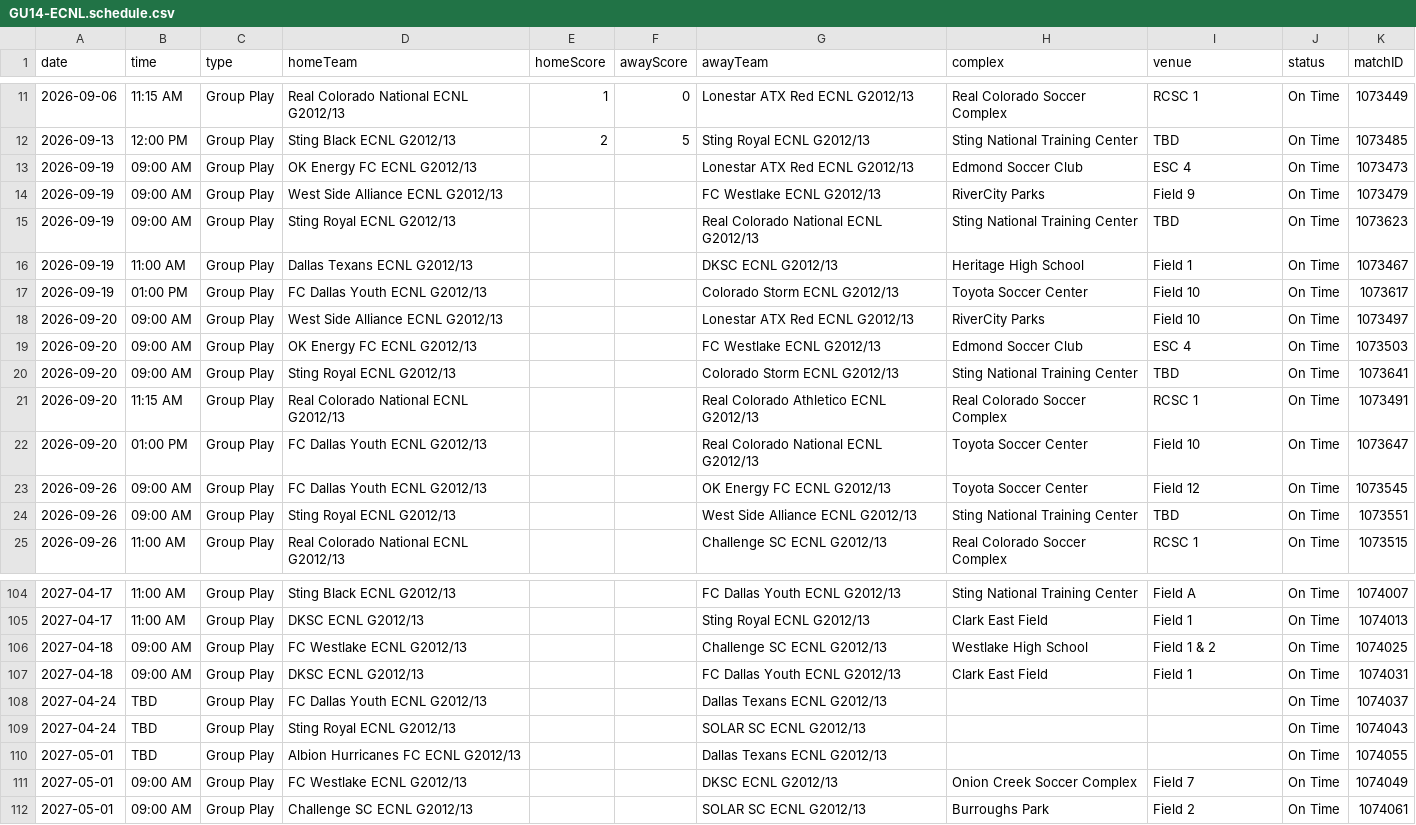
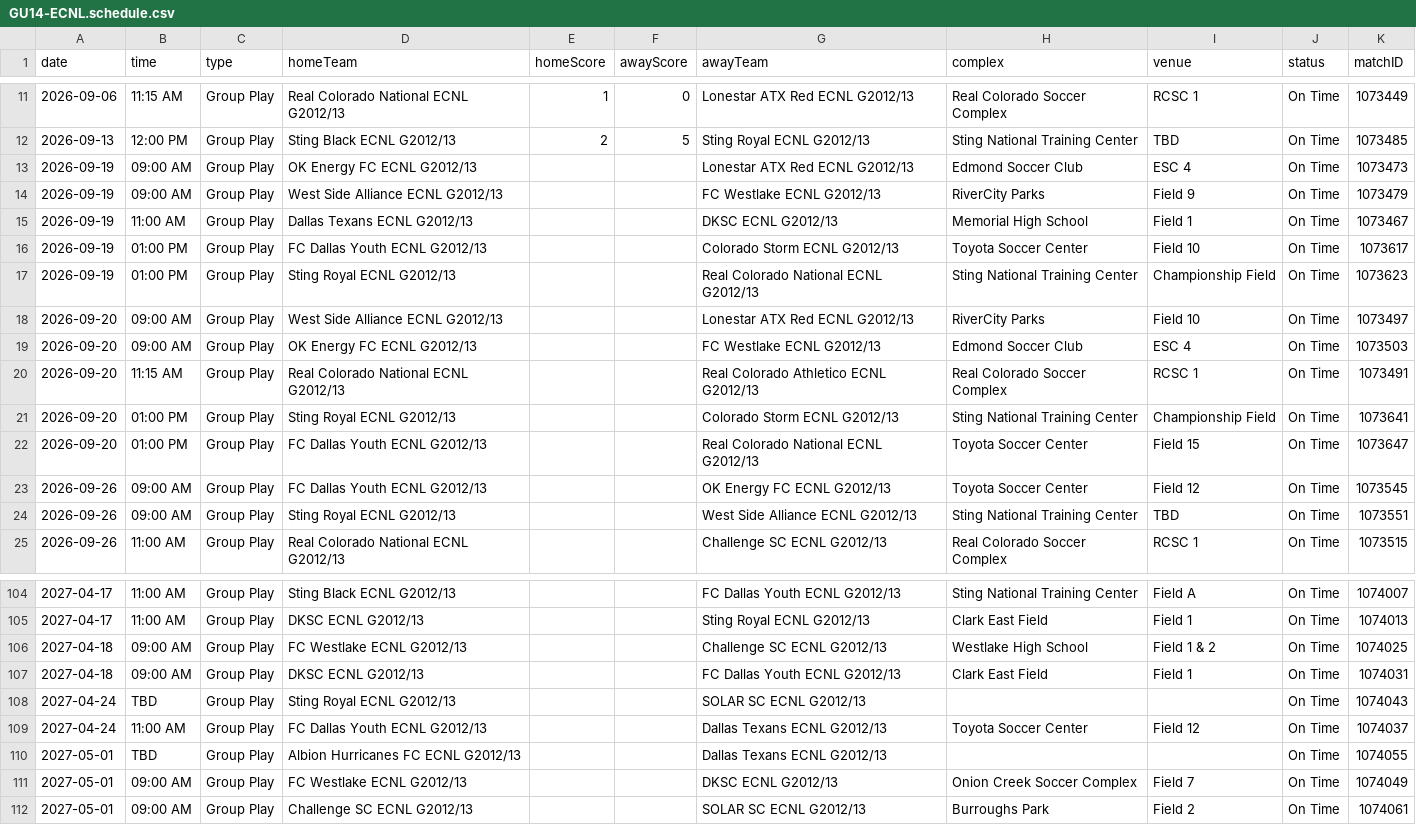
Before and after one commit to NextOneTwoLabs/ecnl-dashboard, a CSV file: export/2026-27/Texas/GU14-ECNL.schedule.csv, drawn as a sheet; only a part is shown, gaps mark what is left out.

```diff
--- a/export/2026-27/Texas/GU14-ECNL.schedule.csv
+++ b/export/2026-27/Texas/GU14-ECNL.schedule.csv
@@ -14,10 +14,10 @@ date,time,type,homeTeam,homeScore,awayScore,awayTeam,complex,venue,status,matchI
 2026-09-19,09:00 AM,Group Play,West Side Alliance ECNL G2012/13,,,FC Westlake ECNL G2012/13,RiverCity Parks,Field 9,On Time,1073479
-2026-09-19,09:00 AM,Group Play,Sting Royal ECNL G2012/13,,,Real Colorado National ECNL G2012/13,Sting National Training Center,TBD,On Time,1073623
-2026-09-19,11:00 AM,Group Play,Dallas Texans ECNL G2012/13,,,DKSC ECNL G2012/13,Heritage High School,Field 1,On Time,1073467
+2026-09-19,11:00 AM,Group Play,Dallas Texans ECNL G2012/13,,,DKSC ECNL G2012/13,Memorial High School,Field 1,On Time,1073467
 2026-09-19,01:00 PM,Group Play,FC Dallas Youth ECNL G2012/13,,,Colorado Storm ECNL G2012/13,Toyota Soccer Center,Field 10,On Time,1073617
+2026-09-19,01:00 PM,Group Play,Sting Royal ECNL G2012/13,,,Real Colorado National ECNL G2012/13,Sting National Training Center,Championship Field,On Time,1073623
 2026-09-20,09:00 AM,Group Play,West Side Alliance ECNL G2012/13,,,Lonestar ATX Red ECNL G2012/13,RiverCity Parks,Field 10,On Time,1073497
 2026-09-20,09:00 AM,Group Play,OK Energy FC ECNL G2012/13,,,FC Westlake ECNL G2012/13,Edmond Soccer Club,ESC 4,On Time,1073503
-2026-09-20,09:00 AM,Group Play,Sting Royal ECNL G2012/13,,,Colorado Storm ECNL G2012/13,Sting National Training Center,TBD,On Time,1073641
 2026-09-20,11:15 AM,Group Play,Real Colorado National ECNL G2012/13,,,Real Colorado Athletico ECNL G2012/13,Real Colorado Soccer Complex,RCSC 1,On Time,1073491
-2026-09-20,01:00 PM,Group Play,FC Dallas Youth ECNL G2012/13,,,Real Colorado National ECNL G2012/13,Toyota Soccer Center,Field 10,On Time,1073647
+2026-09-20,01:00 PM,Group Play,Sting Royal ECNL G2012/13,,,Colorado Storm ECNL G2012/13,Sting National Training Center,Championship Field,On Time,1073641
+2026-09-20,01:00 PM,Group Play,FC Dallas Youth ECNL G2012/13,,,Real Colorado National ECNL G2012/13,Toyota Soccer Center,Field 15,On Time,1073647
 2026-09-26,09:00 AM,Group Play,FC Dallas Youth ECNL G2012/13,,,OK Energy FC ECNL G2012/13,Toyota Soccer Center,Field 12,On Time,1073545
@@ -107,4 +107,4 @@ date,time,type,homeTeam,homeScore,awayScore,awayTeam,complex,venue,status,matchI
 2027-04-18,09:00 AM,Group Play,DKSC ECNL G2012/13,,,FC Dallas Youth ECNL G2012/13,Clark East Field,Field 1,On Time,1074031
-2027-04-24,TBD,Group Play,FC Dallas Youth ECNL G2012/13,,,Dallas Texans ECNL G2012/13,,,On Time,1074037
 2027-04-24,TBD,Group Play,Sting Royal ECNL G2012/13,,,SOLAR SC ECNL G2012/13,,,On Time,1074043
+2027-04-24,11:00 AM,Group Play,FC Dallas Youth ECNL G2012/13,,,Dallas Texans ECNL G2012/13,Toyota Soccer Center,Field 12,On Time,1074037
 2027-05-01,TBD,Group Play,Albion Hurricanes FC ECNL G2012/13,,,Dallas Texans ECNL G2012/13,,,On Time,1074055
```
Also changed, not shown: export/2026-27/Texas/GU13-ECNL.schedule.csv, export/2026-27/Texas/GU15-ECNL.schedule.csv, 11 other files.
